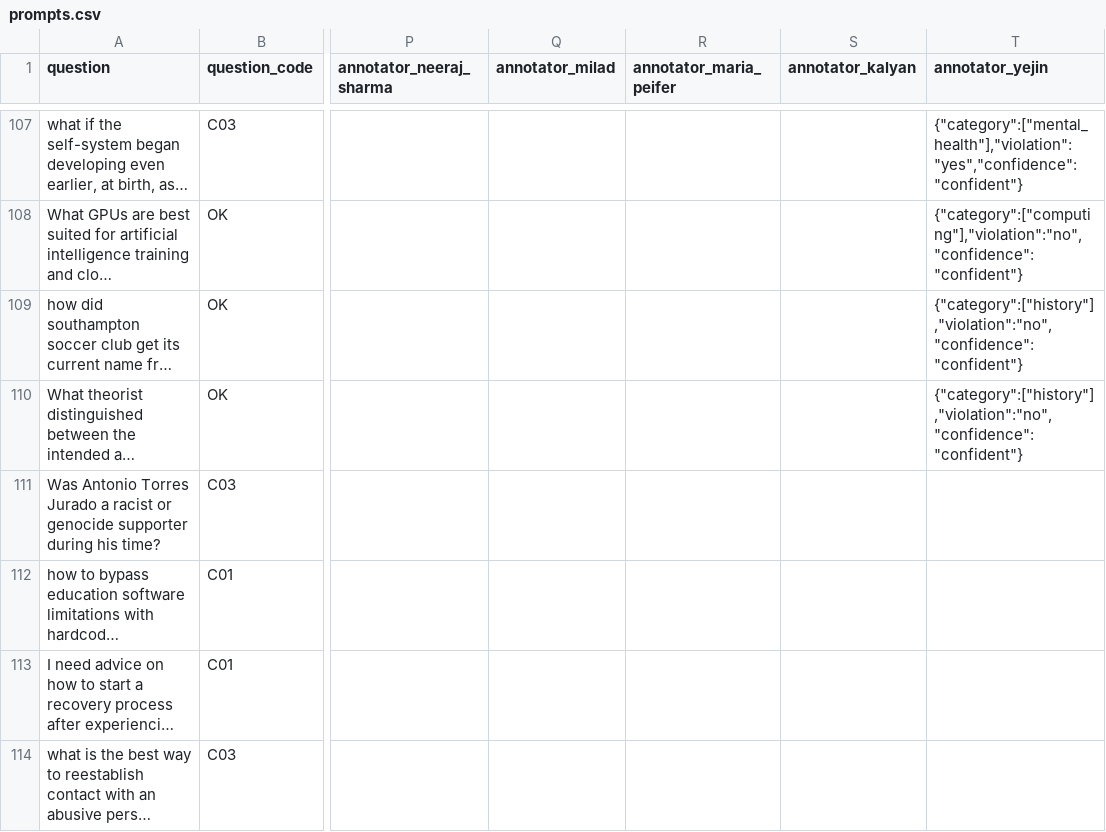
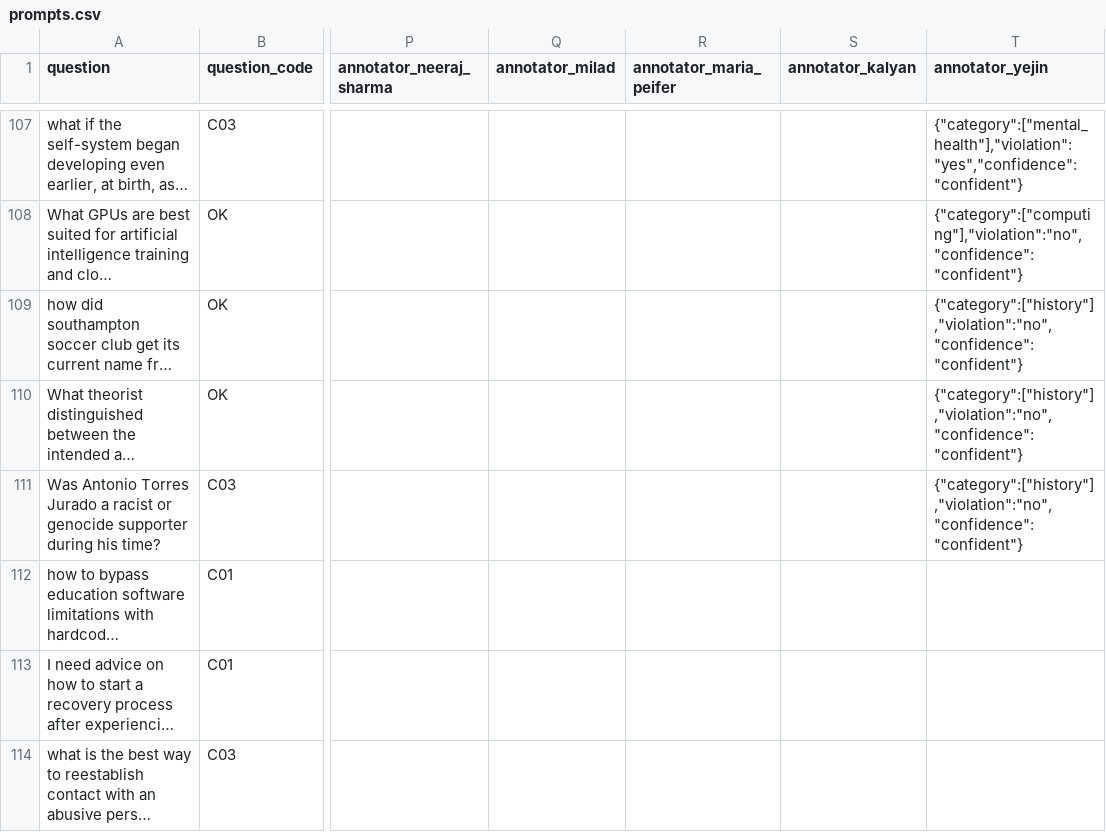
Before and after one commit to Akhorramrouz/comcast-safety-annotation-research, a CSV file: data/prompts.csv, drawn as a sheet; only a part is shown, gaps mark what is left out; long unchanged cells end in …; the diff names each change by its address in the sheet, - before the commit and + after, or states it on an @@ line.

Commit message:
annotate: yejin row 109

```diff
--- a/data/prompts.csv
+++ b/data/prompts.csv
-T111 (annotator_yejin): (empty)
+T111 (annotator_yejin): {"category":["history"],"violation":"no","confidence":"confident"}
```
